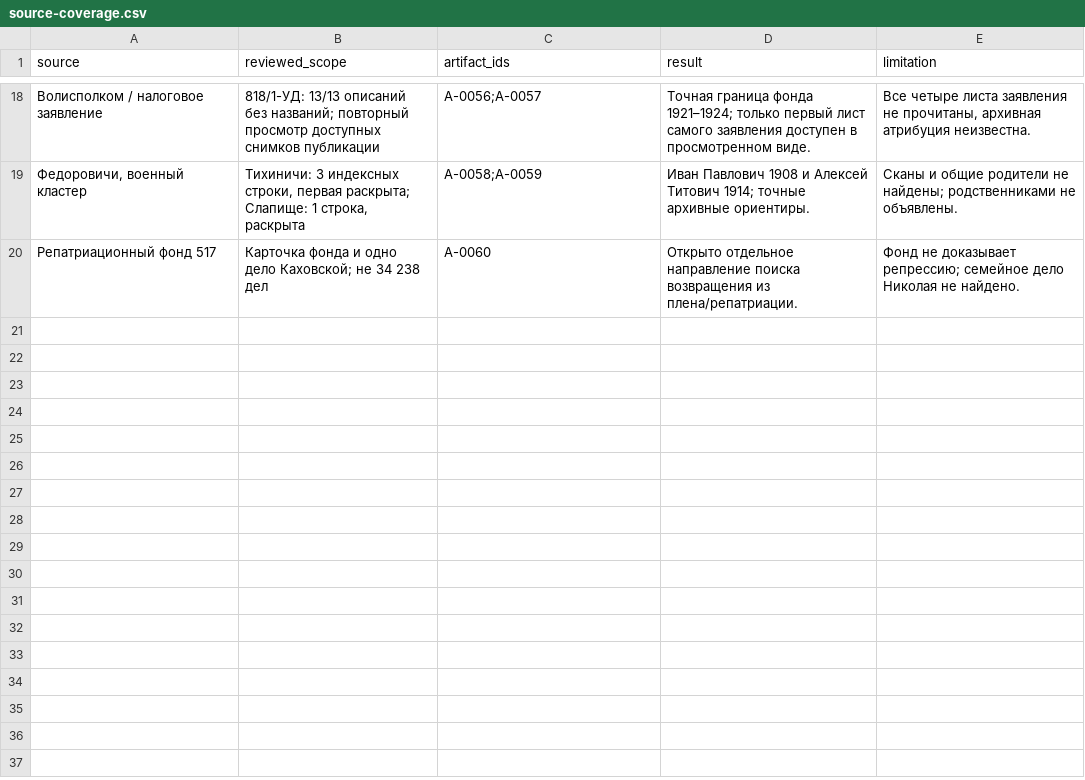
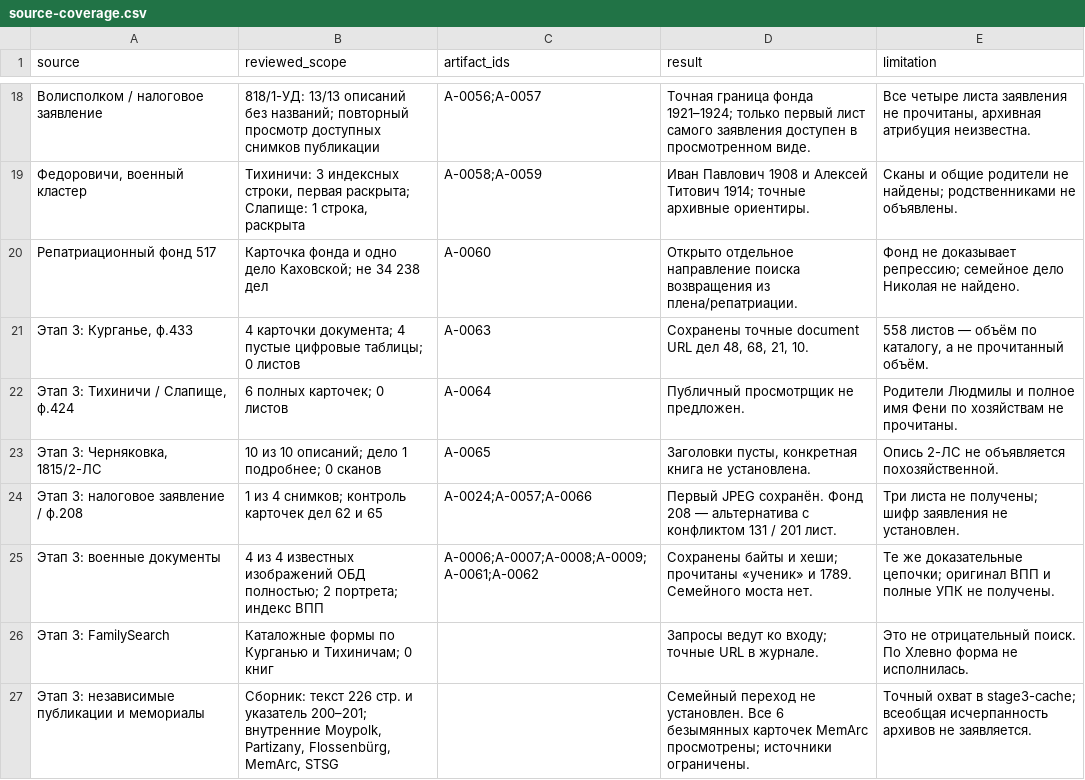
Before and after one commit to onemorewe/tree, a CSV file: downloads/source-coverage.csv, drawn as a sheet; only a part is shown, gaps mark what is left out; the diff names each change by its address in the sheet, - before the commit and + after, or states it on an @@ line.

Commit message:
Publish genealogy stage 3 with authorized family details and synchronized evidence registers

```diff
--- a/downloads/source-coverage.csv
+++ b/downloads/source-coverage.csv
+row 21: Этап 3: Курганье, ф.433 | 4 карточки документа; 4 пустые цифровые таблицы; 0 листов | A-0063 | Сохранены точные document URL дел 48, 68, 21, 10. | 558 листов — объём по каталогу, а не прочитанный объём.
+row 22: Этап 3: Тихиничи / Слапище, ф.424 | 6 полных карточек; 0 листов | A-0064 | Публичный просмотрщик не предложен. | Родители Людмилы и полное имя Фени по хозяйствам не прочитаны.
+row 23: Этап 3: Черняковка, 1815/2-ЛС | 10 из 10 описаний; дело 1 подробнее; 0 сканов | A-0065 | Заголовки пусты, конкретная книга не установлена. | Опись 2-ЛС не объявляется похозяйственной.
+row 24: Этап 3: налоговое заявление / ф.208 | 1 из 4 снимков; контроль карточек дел 62 и 65 | A-0024;A-0057;A-0066 | Первый JPEG сохранён. Фонд 208 — альтернатива с конфликтом 131 / 201 лист. | Три листа не получены; шифр заявления не установлен.
+row 25: Этап 3: военные документы | 4 из 4 известных изображений ОБД полностью; 2 портрета; индекс ВПП | A-0006;A-0007;A-0008;A-0009;A-0061;A-0062 | Сохранены байты и хеши; прочитаны «ученик» и 1789. Семейного моста нет. | Те же доказательные цепочки; оригинал ВПП и полные УПК не получены.
+row 26: Этап 3: FamilySearch | Каталожные формы по Курганью и Тихиничам; 0 книг |  | Запросы ведут ко входу; точные URL в журнале. | Это не отрицательный поиск. По Хлевно форма не исполнилась.
+row 27: Этап 3: независимые публикации и мемориалы | Сборник: текст 226 стр. и указатель 200–201; внутренние Moypolk, Partizany, Flossenbürg, MemArc, STSG |  | Семейный переход не установлен. Все 6 безымянных карточек MemArc просмотрены; источники ограничены. | Точный охват в stage3-cache; всеобщая исчерпанность архивов не заявляется.
```
Also changed, not shown: downloads/conflicts-public.csv, downloads/household-catalogue-targets.csv, 12 other files.
